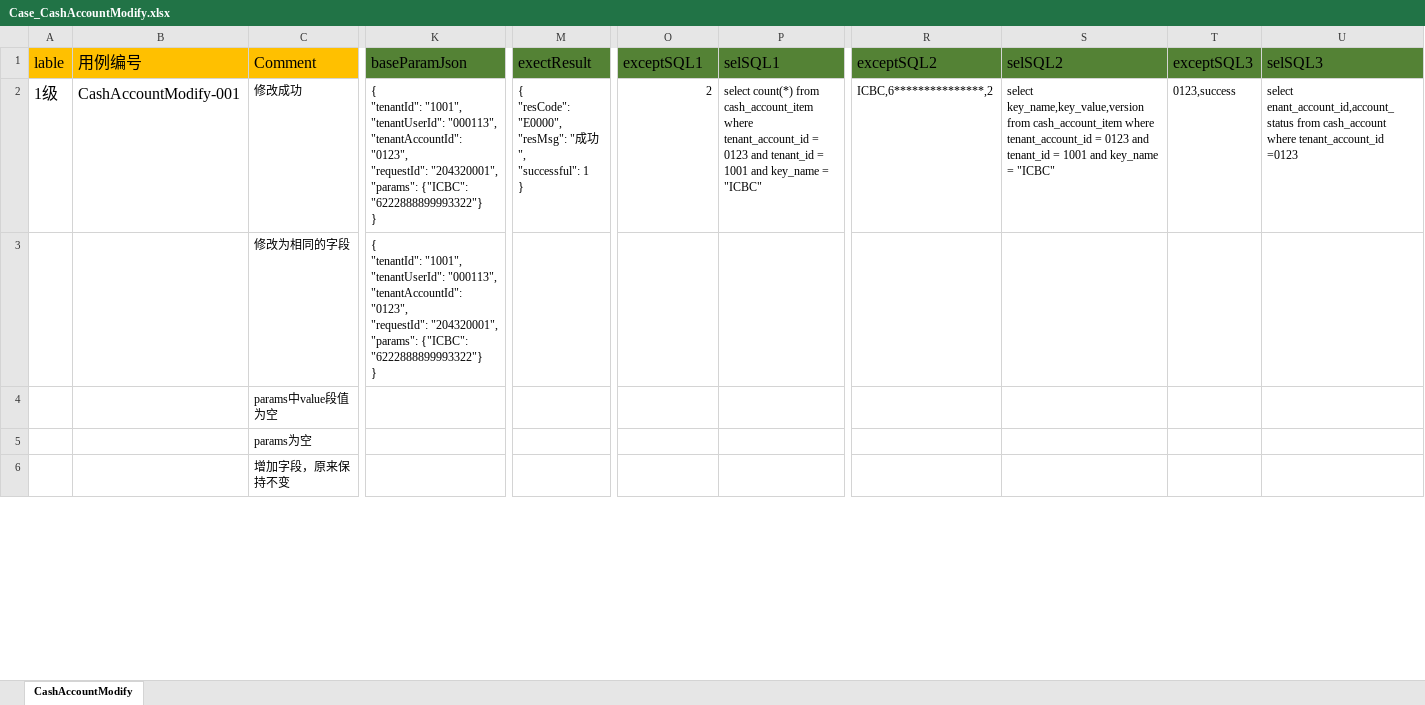
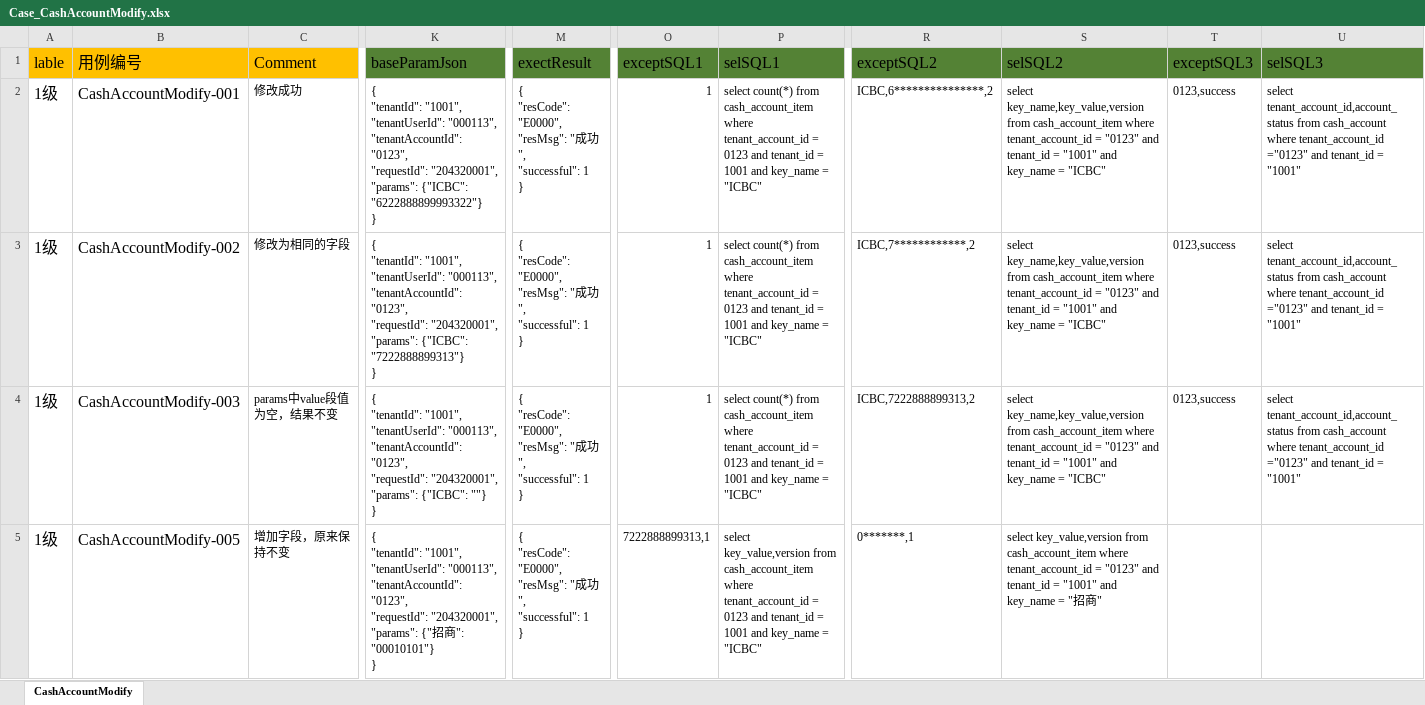
Before and after one commit to Jes0312/Automat2019, an Excel workbook: src/main/resources/caseconf/CashAccountModify/Case_CashAccountModify.xlsx, sheet CashAccountModify, drawn as a sheet; only a part is shown, gaps mark what is left out; values as stored, in another font and other column widths than the file's, no borders; removed rows and columns are numbered as before the commit, all else as after; rows hold the shown columns only; ↵ is a line break in a cell; the diff covers the shown part only; the diff names each change by its address in the sheet, - before the commit and + after, or states it on an @@ line.

```diff
--- a/src/main/resources/caseconf/CashAccountModify/Case_CashAccountModify.xlsx (sheet CashAccountModify)
+++ b/src/main/resources/caseconf/CashAccountModify/Case_CashAccountModify.xlsx (sheet CashAccountModify)
-O2 (exceptSQL1): 2
+O2 (exceptSQL1): 1
-S2 (selSQL2): …tenant_account_id = 0123 and tenant_id = 1001 and key_name…
+S2 (selSQL2): …tenant_account_id = "0123" and tenant_id = "1001" and key_name…
-U2 (selSQL3): select enant_account_id,account_status from cash_account where tenant_account_id =0123
+U2 (selSQL3): select tenant_account_id,account_status from cash_account where tenant_account_id ="0123" and tenant_id = "1001"
-A3 (lable): (empty)
+A3 (lable): 1级
-B3 (用例编号): (empty)
+B3 (用例编号): CashAccountModify-002
-K3 (baseParamJson): …"params": {"ICBC": "6222888899993322"} ↵ }
+K3 (baseParamJson): …"params": {"ICBC": "7222888899313"} ↵ }
-M3 (exectResult): (empty)
+M3 (exectResult): { ↵ "resCode": "E0000", ↵ "resMsg": "成功", ↵ "successful": 1 ↵ }
-O3 (exceptSQL1): (empty)
+O3 (exceptSQL1): 1
-P3 (selSQL1): (empty)
+P3 (selSQL1): select count(*) from cash_account_item where tenant_account_id = 0123 and tenant_id = 1001 and key_name = "ICBC"
-R3 (exceptSQL2): (empty)
+R3 (exceptSQL2): ICBC,7************,2
-S3 (selSQL2): (empty)
+S3 (selSQL2): select key_name,key_value,version from cash_account_item where tenant_account_id = "0123" and tenant_id = "1001" and key_name = "ICBC"
-T3 (exceptSQL3): (empty)
+T3 (exceptSQL3): 0123,success
-U3 (selSQL3): (empty)
+U3 (selSQL3): select tenant_account_id,account_status from cash_account where tenant_account_id ="0123" and tenant_id = "1001"
-row 4:  |  | params中value段值为空
-row 5:  |  | params为空
+row 4: 1级 | CashAccountModify-003 | params中value段值为空，结果不变 | { ↵ "tenantId": "1001", ↵ "tenantUserId": "000113", ↵ "tenantAccountId": "0123", ↵ "requestId": "204320001", ↵ "params": {"ICBC": ""} ↵ } | { ↵ "resCode": "E0000", ↵ "resMsg": "成功", ↵ "successful": 1 ↵ } | 1 | select count(*) from cash_account_item where tenant_account_id = 0123 and tenant_id = 1001 and key_name = "ICBC" | ICBC,7222888899313,2 | select key_name,key_value,version from cash_account_item where tenant_account_id = "0123" and tenant_id = "1001" and key_name = "ICBC" | 0123,success | select tenant_account_id,account_status from cash_account where tenant_account_id ="0123" and tenant_id = "1001"
-A5 (lable): (empty)
+A5 (lable): 1级
-B5 (用例编号): (empty)
+B5 (用例编号): CashAccountModify-005
-K5 (baseParamJson): (empty)
+K5 (baseParamJson): { ↵ "tenantId": "1001", ↵ "tenantUserId": "000113", ↵ "tenantAccountId": "0123", ↵ "requestId": "204320001", ↵ "params": {"招商": "00010101"} ↵ }
-M5 (exectResult): (empty)
+M5 (exectResult): { ↵ "resCode": "E0000", ↵ "resMsg": "成功", ↵ "successful": 1 ↵ }
-O5 (exceptSQL1): (empty)
+O5 (exceptSQL1): 7222888899313,1
-P5 (selSQL1): (empty)
+P5 (selSQL1): select key_value,version from cash_account_item where tenant_account_id = 0123 and tenant_id = 1001 and key_name = "ICBC"
-R5 (exceptSQL2): (empty)
+R5 (exceptSQL2): 0*******,1
-S5 (selSQL2): (empty)
+S5 (selSQL2): select key_value,version from cash_account_item where tenant_account_id = "0123" and tenant_id = "1001" and key_name = "招商"
```
Also changed, not shown: 4 removed rows, 45 edited cells and cell formats elsewhere in this sheet, hidden cells, src/main/resources/caseconf/CashAccountCreate/Case_CashAccountCreate.xlsx, src/main/resources/caseconf/identitySubmit/Case_identitySubmit.xlsx, 10 other files.
